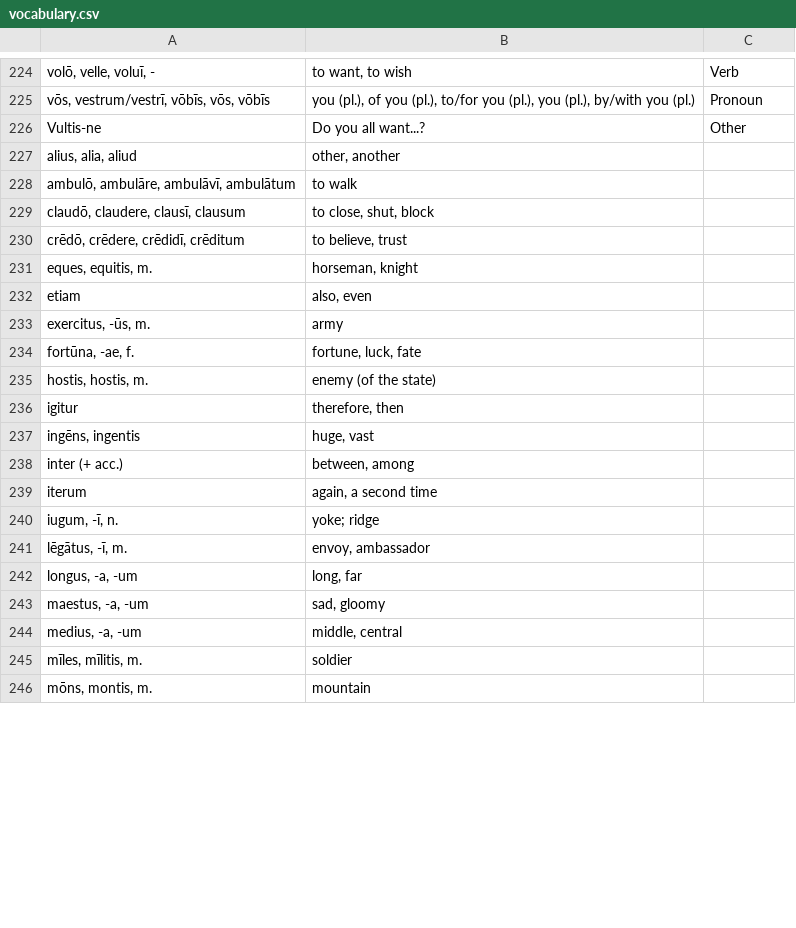
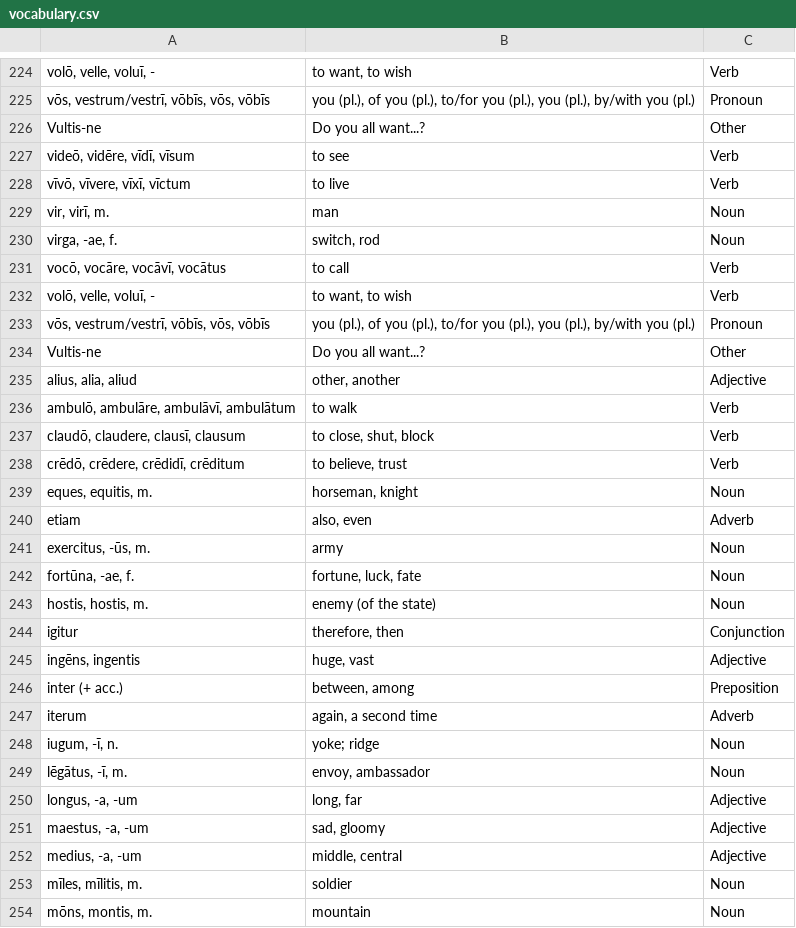
Before and after one commit to samuelshotchkiss-jpg/latin-dictionary-latin2, a CSV file: vocabulary.csv, drawn as a sheet; only a part is shown, gaps mark what is left out; the diff covers the shown part only.

Commit message:
Update vocabulary.csv
added parts of speech for Forks vocab

```diff
--- a/vocabulary.csv
+++ b/vocabulary.csv
@@ -226,21 +226,29 @@
 "Vultis-ne","Do you all want...?","Other"
-"alius, alia, aliud","other, another"
-"ambulō, ambulāre, ambulāvī, ambulātum","to walk"
-"claudō, claudere, clausī, clausum","to close, shut, block"
-"crēdō, crēdere, crēdidī, crēditum","to believe, trust"
-"eques, equitis, m.","horseman, knight"
-"etiam","also, even"
-"exercitus, -ūs, m.","army"
-"fortūna, -ae, f.","fortune, luck, fate"
-"hostis, hostis, m.","enemy (of the state)"
-"igitur","therefore, then"
-"ingēns, ingentis","huge, vast"
-"inter (+ acc.)","between, among"
-"iterum","again, a second time"
-"iugum, -ī, n.","yoke; ridge"
-"lēgātus, -ī, m.","envoy, ambassador"
-"longus, -a, -um","long, far"
-"maestus, -a, -um","sad, gloomy"
-"medius, -a, -um","middle, central"
-"mīles, mīlitis, m.","soldier"
-"mōns, montis, m.","mountain"
+"videō, vidēre, vīdī, vīsum","to see","Verb"
+"vīvō, vīvere, vīxī, vīctum","to live","Verb"
+"vir, virī, m.","man","Noun"
+"virga, -ae, f.","switch, rod","Noun"
+"vocō, vocāre, vocāvī, vocātus","to call","Verb"
+"volō, velle, voluī, -","to want, to wish","Verb"
+"vōs, vestrum/vestrī, vōbīs, vōs, vōbīs","you (pl.), of you (pl.), to/for you (pl.), you (pl.), by/with you (pl.)","Pronoun"
+"Vultis-ne","Do you all want...?","Other"
+"alius, alia, aliud","other, another","Adjective"
+"ambulō, ambulāre, ambulāvī, ambulātum","to walk","Verb"
+"claudō, claudere, clausī, clausum","to close, shut, block","Verb"
+"crēdō, crēdere, crēdidī, crēditum","to believe, trust","Verb"
+"eques, equitis, m.","horseman, knight","Noun"
+"etiam","also, even","Adverb"
+"exercitus, -ūs, m.","army","Noun"
+"fortūna, -ae, f.","fortune, luck, fate","Noun"
+"hostis, hostis, m.","enemy (of the state)","Noun"
+"igitur","therefore, then","Conjunction"
+"ingēns, ingentis","huge, vast","Adjective"
+"inter (+ acc.)","between, among","Preposition"
+"iterum","again, a second time","Adverb"
+"iugum, -ī, n.","yoke; ridge","Noun"
+"lēgātus, -ī, m.","envoy, ambassador","Noun"
+"longus, -a, -um","long, far","Adjective"
+"maestus, -a, -um","sad, gloomy","Adjective"
+"medius, -a, -um","middle, central","Adjective"
+"mīles, mīlitis, m.","soldier","Noun"
+"mōns, montis, m.","mountain","Noun"
```
Also changed, not shown: 74 edited cells elsewhere in this file.
